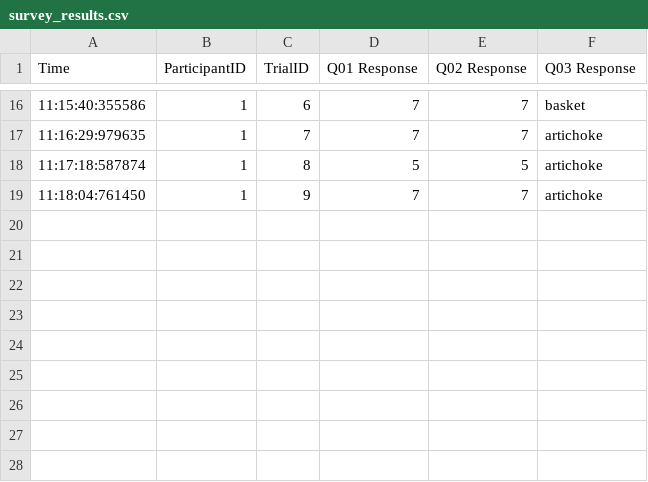
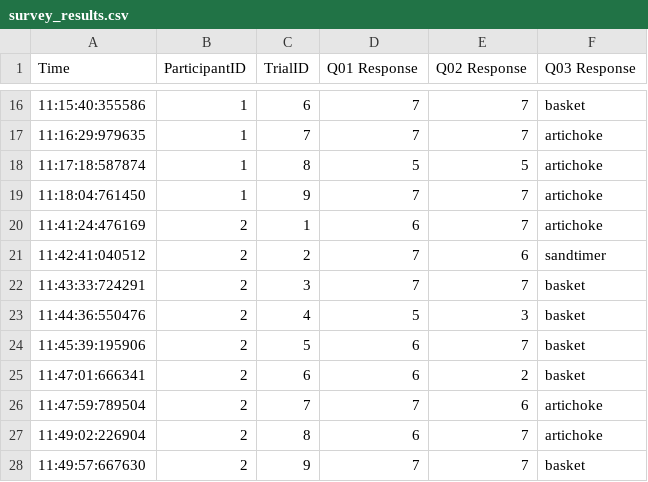
Before and after one commit to alexsleat/study_feedback_page, a CSV file: survey_results.csv, drawn as a sheet; only a part is shown, gaps mark what is left out.

Commit message:
participant 3 data

```diff
--- a/survey_results.csv
+++ b/survey_results.csv
@@ -19 +19,10 @@ Time,ParticipantID,TrialID,Q01 Response,Q02 Response,Q03 Response
 11:18:04:761450,1,9,7,7,artichoke
+11:41:24:476169,2,1,6,7,artichoke
+11:42:41:040512,2,2,7,6,sandtimer
+11:43:33:724291,2,3,7,7,basket
+11:44:36:550476,2,4,5,3,basket
+11:45:39:195906,2,5,6,7,basket
+11:47:01:666341,2,6,6,2,basket
+11:47:59:789504,2,7,7,6,artichoke
+11:49:02:226904,2,8,6,7,artichoke
+11:49:57:667630,2,9,7,7,basket
```
